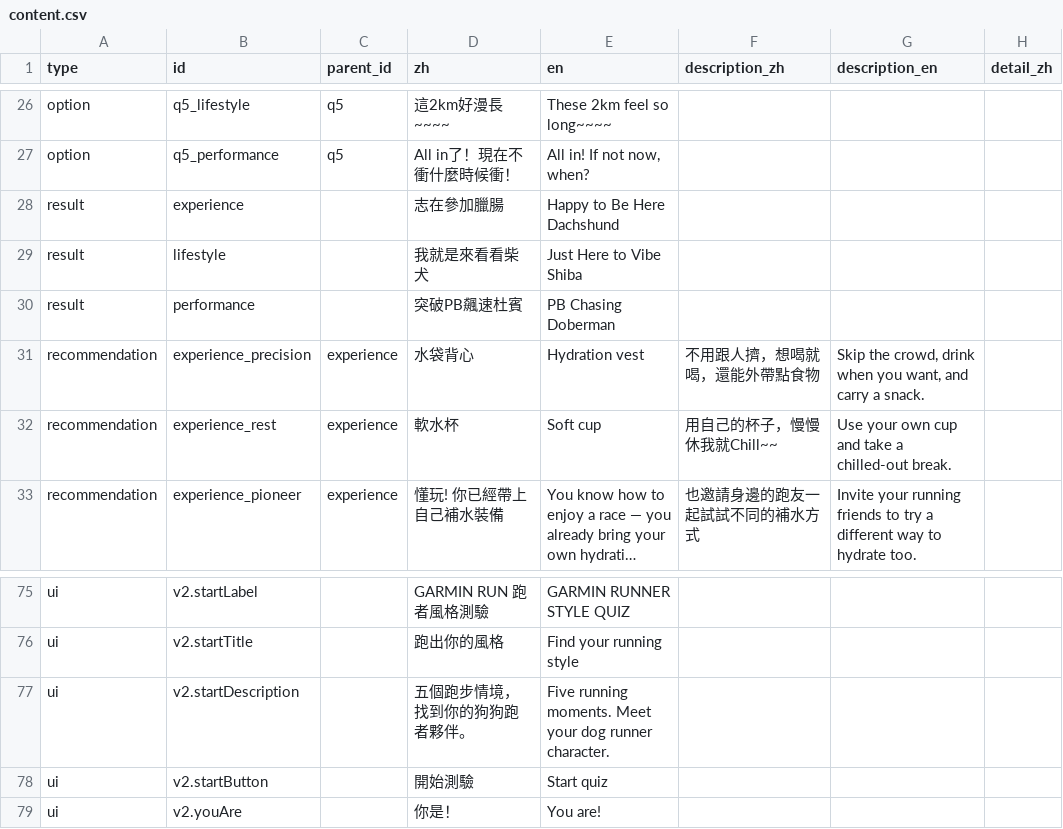
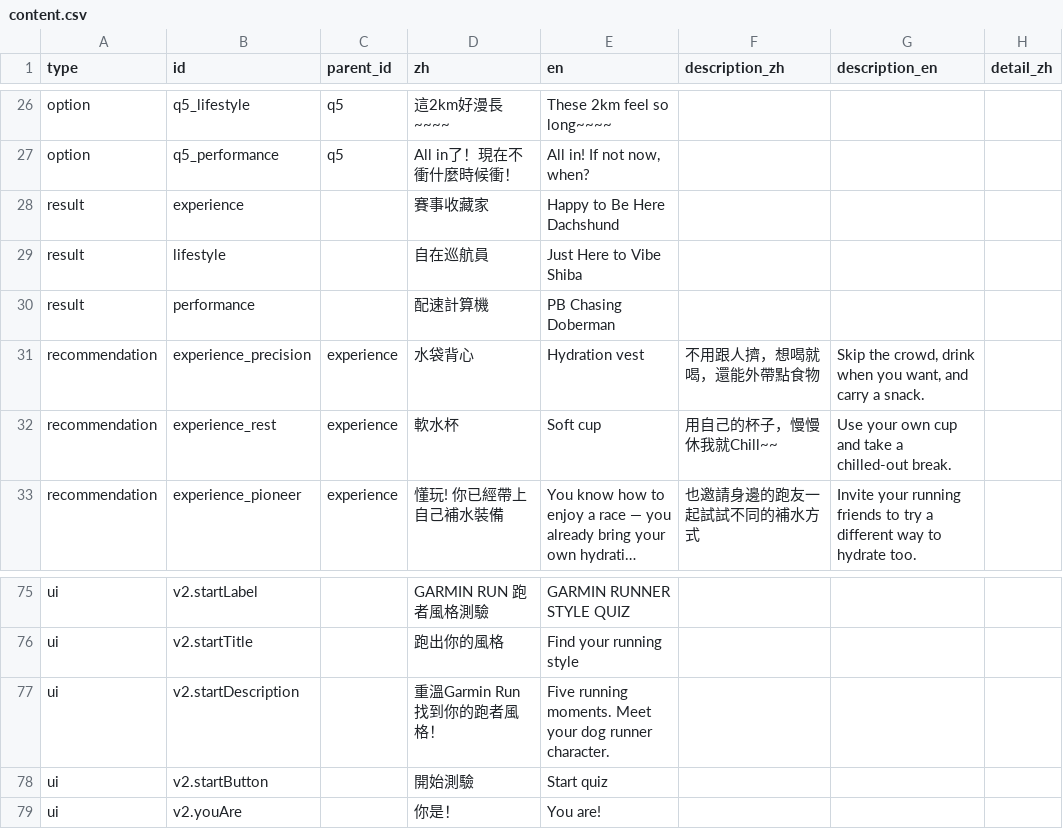
Before and after one commit to Yi-Cheng-Lin-ntu/GarminRunYourRunningGear, a CSV file: content.csv, drawn as a sheet; only a part is shown, gaps mark what is left out; long unchanged cells end in …; the diff names each change by its address in the sheet, - before the commit and + after, or states it on an @@ line.

```diff
--- a/content.csv
+++ b/content.csv
-D28 (zh): 志在參加臘腸
+D28 (zh): 賽事收藏家
-D29 (zh): 我就是來看看柴犬
+D29 (zh): 自在巡航員
-D30 (zh): 突破PB飆速杜賓
+D30 (zh): 配速計算機
-D77 (zh): 五個跑步情境，找到你的狗狗跑者夥伴。
+D77 (zh): 重溫Garmin Run找到你的跑者風格！
```
Also changed, not shown: 6 other files.
